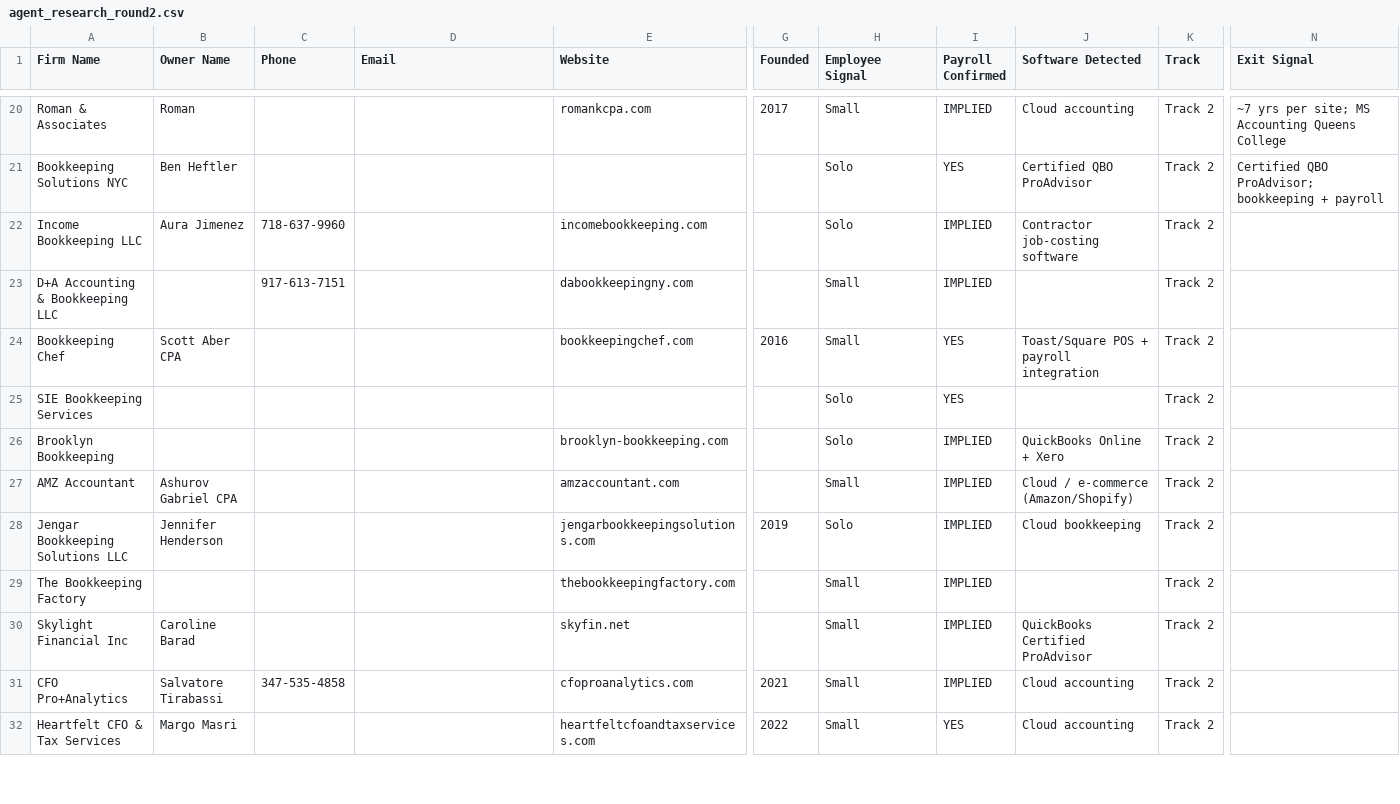
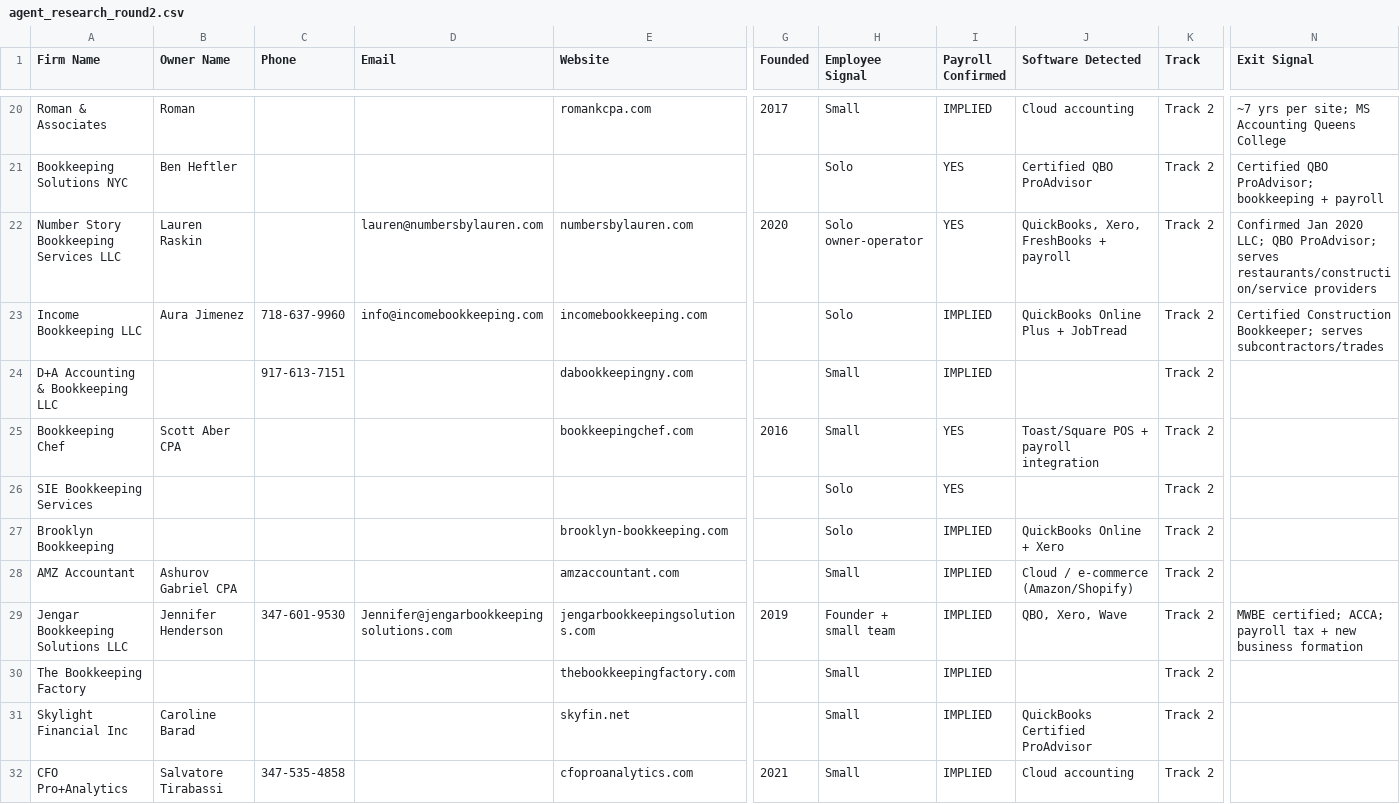
Before and after one commit to elicolman41-code/adppartners, a CSV file: output/agent_research_round2.csv, drawn as a sheet; only a part is shown, gaps mark what is left out; the shorter side is filled out with more unchanged rows; addresses are those after the commit; rows hold the shown columns only; the diff names each change by its address in the sheet, - before the commit and + after, or states it on an @@ line.

```diff
--- a/output/agent_research_round2.csv
+++ b/output/agent_research_round2.csv
+row 22: Number Story Bookkeeping Services LLC | Lauren Raskin |  | lauren@numbersbylauren.com | numbersbylauren.com | 2020 | Solo owner-operator | YES | QuickBooks, Xero, FreshBooks + payroll | Track 2 | Confirmed Jan 2020 LLC; QBO ProAdvisor; serves restaurants/construction/service providers
-D23 (Email): (empty)
+D23 (Email): info@incomebookkeeping.com
-J23 (Software Detected): Contractor job-costing software
+J23 (Software Detected): QuickBooks Online Plus + JobTread
-N23 (Exit Signal): (empty)
+N23 (Exit Signal): Certified Construction Bookkeeper; serves subcontractors/trades
-C29 (Phone): (empty)
+C29 (Phone): 347-601-9530
-D29 (Email): (empty)
+D29 (Email): Jennifer@jengarbookkeepingsolutions.com
-H29 (Employee Signal): Solo
+H29 (Employee Signal): Founder + small team
-J29 (Software Detected): Cloud bookkeeping
+J29 (Software Detected): QBO, Xero, Wave
-N29 (Exit Signal): (empty)
+N29 (Exit Signal): MWBE certified; ACCA; payroll tax + new business formation
```
Also changed, not shown: output/master_ranked_all_firms.csv.
